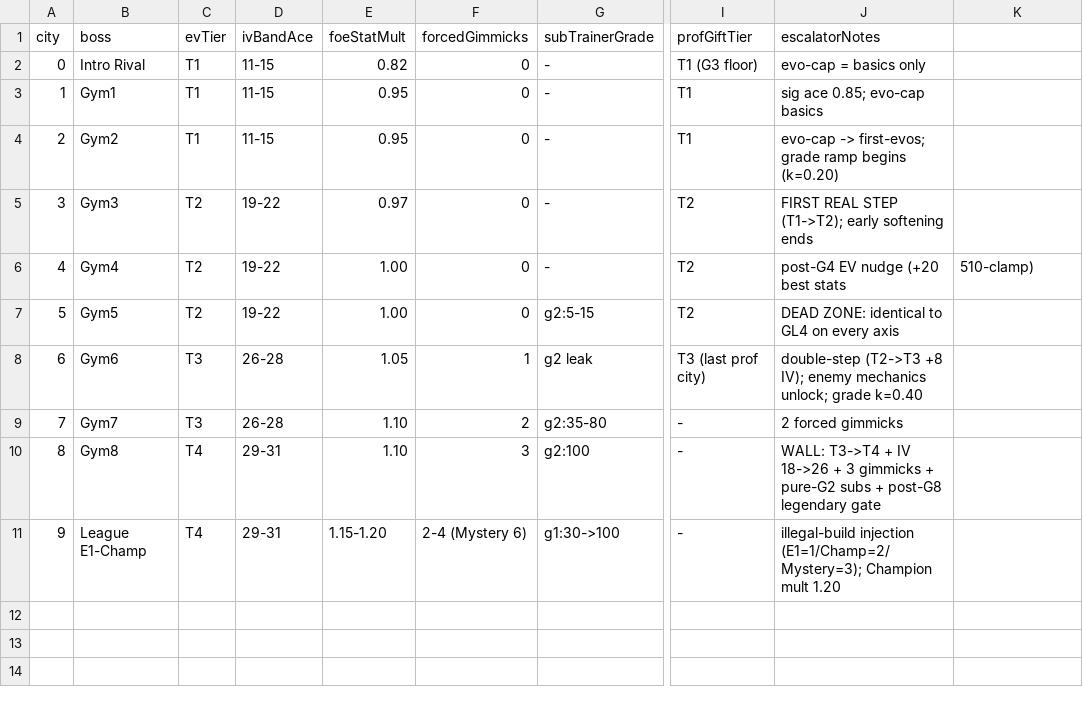
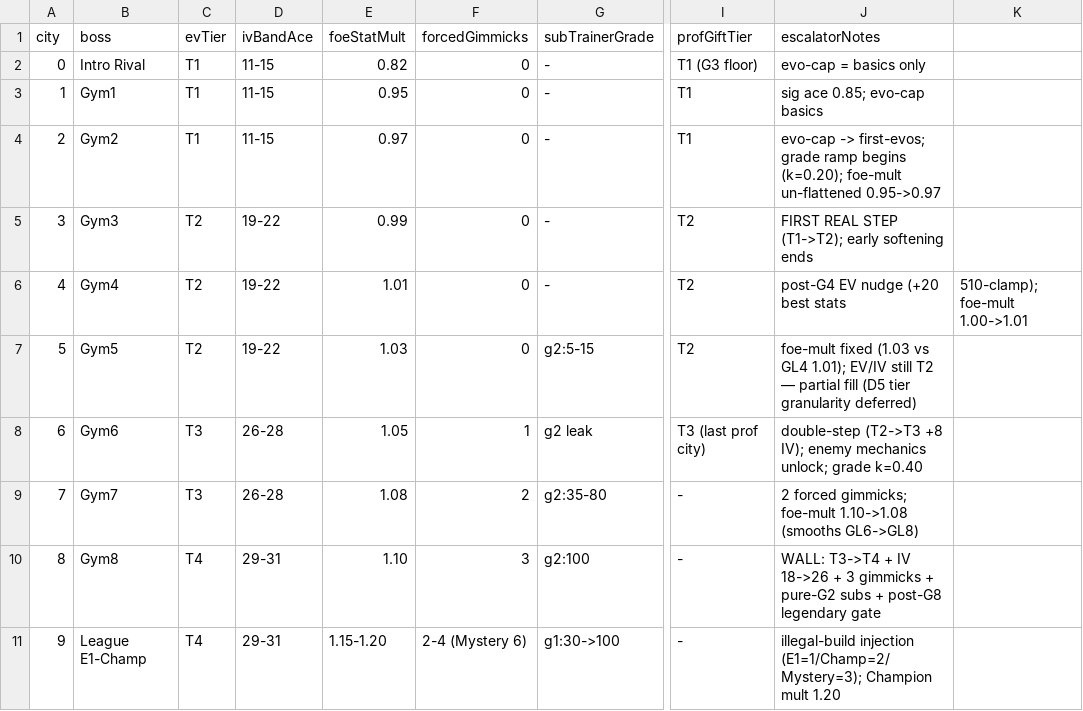
Before and after one commit to merogith/battle, a CSV file: docs/story-design/story-power-curve.csv, drawn as a sheet; only a part is shown, gaps mark what is left out; the diff names each change by its address in the sheet, - before the commit and + after, or states it on an @@ line.

```diff
--- a/docs/story-design/story-power-curve.csv
+++ b/docs/story-design/story-power-curve.csv
-E4 (foeStatMult): 0.95
+E4 (foeStatMult): 0.97
-J4 (escalatorNotes): …ramp begins (k=0.20)
+J4 (escalatorNotes): …ramp begins (k=0.20); foe-mult un-flattened 0.95->0.97
-E5 (foeStatMult): 0.97
+E5 (foeStatMult): 0.99
-E6 (foeStatMult): 1.00
+E6 (foeStatMult): 1.01
-K6: 510-clamp)
+K6: 510-clamp); foe-mult 1.00->1.01
-E7 (foeStatMult): 1.00
+E7 (foeStatMult): 1.03
-J7 (escalatorNotes): DEAD ZONE: identical to GL4 on every axis
+J7 (escalatorNotes): foe-mult fixed (1.03 vs GL4 1.01); EV/IV still T2 — partial fill (D5 tier granularity deferred)
-E9 (foeStatMult): 1.10
+E9 (foeStatMult): 1.08
-J9 (escalatorNotes): 2 forced gimmicks
+J9 (escalatorNotes): 2 forced gimmicks; foe-mult 1.10->1.08 (smooths GL6->GL8)
```
Also changed, not shown: docs/story-design/story-tunables.csv, 8 other files.
